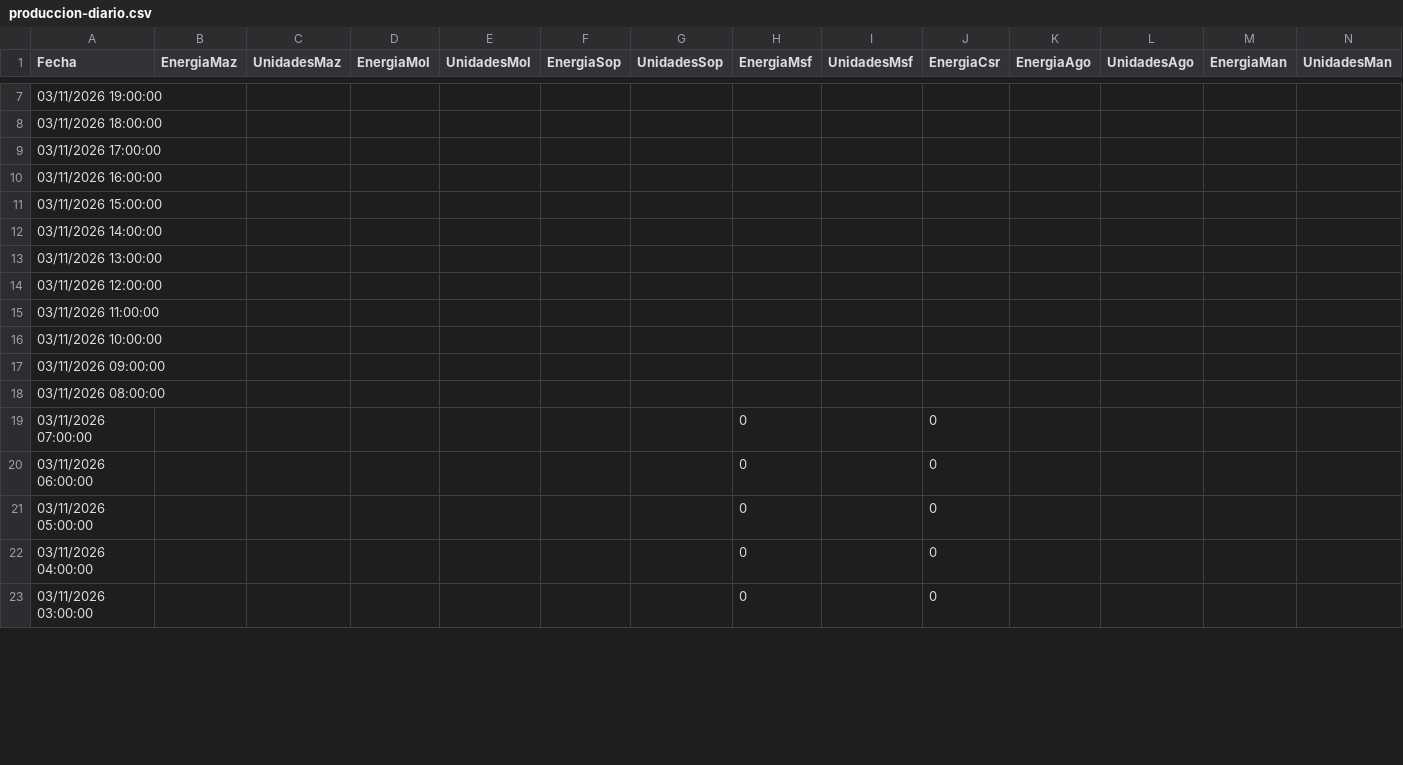
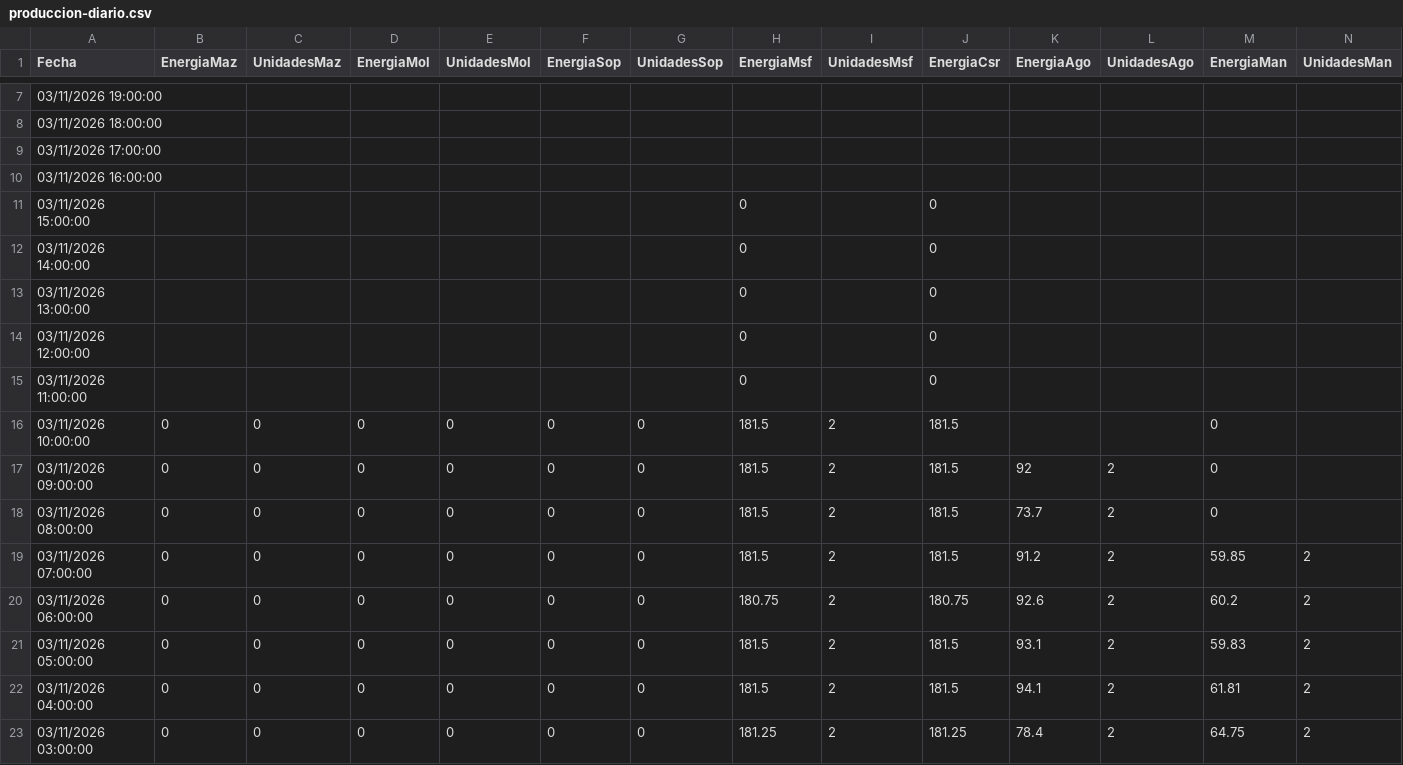
Before and after one commit to davidmunoz-create/hidroelectricasecuador, a CSV file: data/produccion-diario.csv, drawn as a sheet; only a part is shown, gaps mark what is left out; removed rows and columns are numbered as before the commit, all else as after; rows hold the shown columns only; the diff covers the shown part only; the diff names each change by its address in the sheet, - before the commit and + after, or states it on an @@ line.

```diff
--- a/data/produccion-diario.csv
+++ b/data/produccion-diario.csv
-row 11: 03/11/2026 15:00:00
-row 12: 03/11/2026 14:00:00
-row 13: 03/11/2026 13:00:00
-row 14: 03/11/2026 12:00:00
-row 15: 03/11/2026 11:00:00
-row 16: 03/11/2026 10:00:00
-row 17: 03/11/2026 09:00:00
-row 18: 03/11/2026 08:00:00
-A11 (Fecha): 03/11/2026 07:00:00
+A11 (Fecha): 03/11/2026 15:00:00
-A12 (Fecha): 03/11/2026 06:00:00
+A12 (Fecha): 03/11/2026 14:00:00
-A13 (Fecha): 03/11/2026 05:00:00
+A13 (Fecha): 03/11/2026 13:00:00
-A14 (Fecha): 03/11/2026 04:00:00
+A14 (Fecha): 03/11/2026 12:00:00
-A15 (Fecha): 03/11/2026 03:00:00
+A15 (Fecha): 03/11/2026 11:00:00
+row 16: 03/11/2026 10:00:00 | 0 | 0 | 0 | 0 | 0 | 0 | 181.5 | 2 | 181.5 |  |  | 0
+row 17: 03/11/2026 09:00:00 | 0 | 0 | 0 | 0 | 0 | 0 | 181.5 | 2 | 181.5 | 92 | 2 | 0
+row 18: 03/11/2026 08:00:00 | 0 | 0 | 0 | 0 | 0 | 0 | 181.5 | 2 | 181.5 | 73.7 | 2 | 0
+row 19: 03/11/2026 07:00:00 | 0 | 0 | 0 | 0 | 0 | 0 | 181.5 | 2 | 181.5 | 91.2 | 2 | 59.85 | 2
+row 20: 03/11/2026 06:00:00 | 0 | 0 | 0 | 0 | 0 | 0 | 180.75 | 2 | 180.75 | 92.6 | 2 | 60.2 | 2
+row 21: 03/11/2026 05:00:00 | 0 | 0 | 0 | 0 | 0 | 0 | 181.5 | 2 | 181.5 | 93.1 | 2 | 59.83 | 2
+row 22: 03/11/2026 04:00:00 | 0 | 0 | 0 | 0 | 0 | 0 | 181.5 | 2 | 181.5 | 94.1 | 2 | 61.81 | 2
+row 23: 03/11/2026 03:00:00 | 0 | 0 | 0 | 0 | 0 | 0 | 181.25 | 2 | 181.25 | 78.4 | 2 | 64.75 | 2
```
Also changed, not shown: 20 edited cells elsewhere in this file, data/hidrologia-diario.csv, data/hidrologia-mensual.csv, 1 other file.
